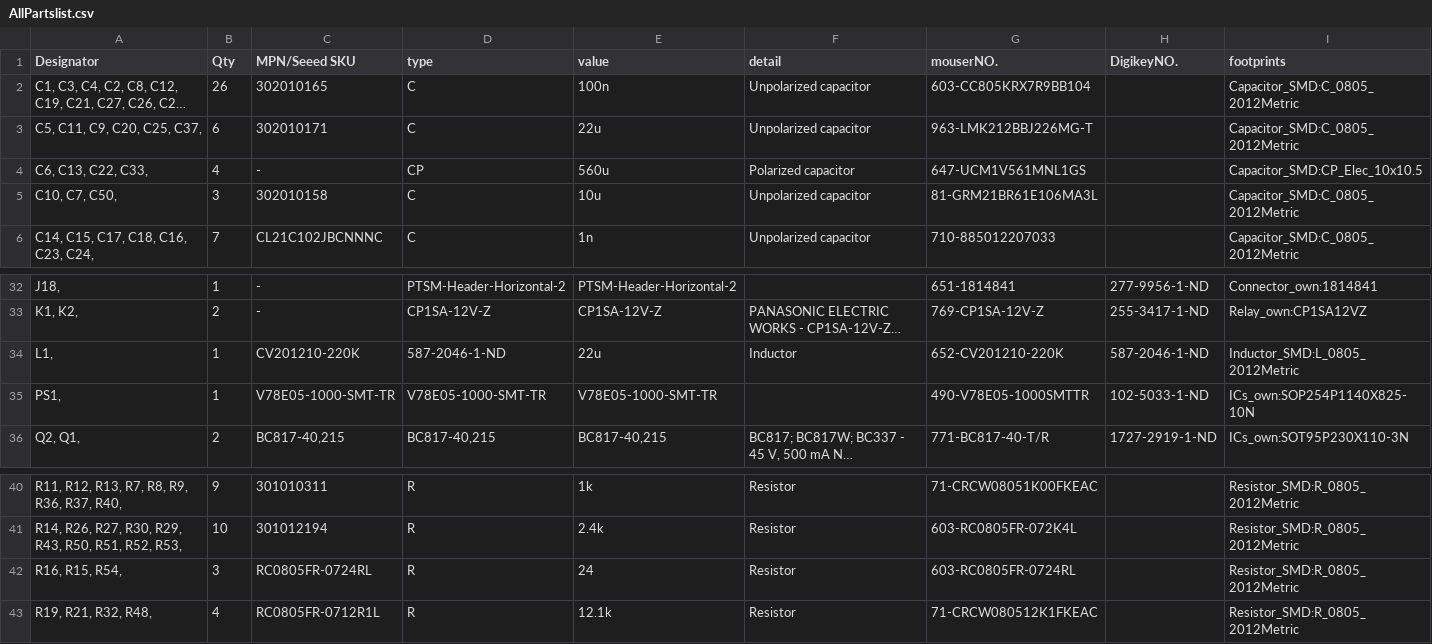
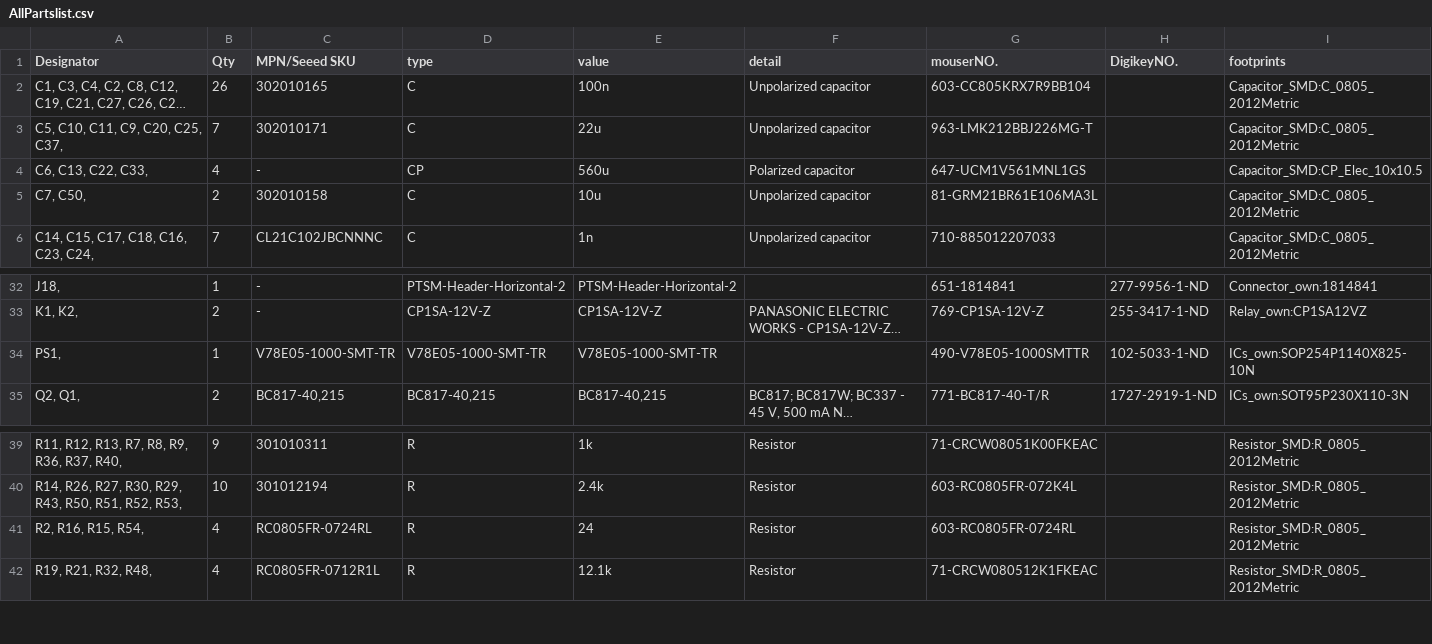
Before and after one commit to doppelgrau/esp32-f9p-io-board, a CSV file: pcb/bom/AllPartslist.csv, drawn as a sheet; only a part is shown, gaps mark what is left out; long unchanged cells end in …; removed rows and columns are numbered as before the commit, all else as after; the diff names each change by its address in the sheet, - before the commit and + after, or states it on an @@ line.

```diff
--- a/pcb/bom/AllPartslist.csv
+++ b/pcb/bom/AllPartslist.csv
-A3 (Designator): C5, C11, C9, C20, C25, C37,
+A3 (Designator): C5, C10, C11, C9, C20, C25, C37,
-B3 (Qty): 6
+B3 (Qty): 7
-A5 (Designator): C10, C7, C50,
+A5 (Designator): C7, C50,
-B5 (Qty): 3
+B5 (Qty): 2
-row 34: L1, | 1 | CV201210-220K | 587-2046-1-ND | 22u | Inductor | 652-CV201210-220K | 587-2046-1-ND | Inductor_SMD:L_0805_2012Metric
-A41 (Designator): R16, R15, R54,
+A41 (Designator): R2, R16, R15, R54,
-B41 (Qty): 3
+B41 (Qty): 4
```
Also changed, not shown: pcb/bom/SeeedOrder.csv, 22 other files.
